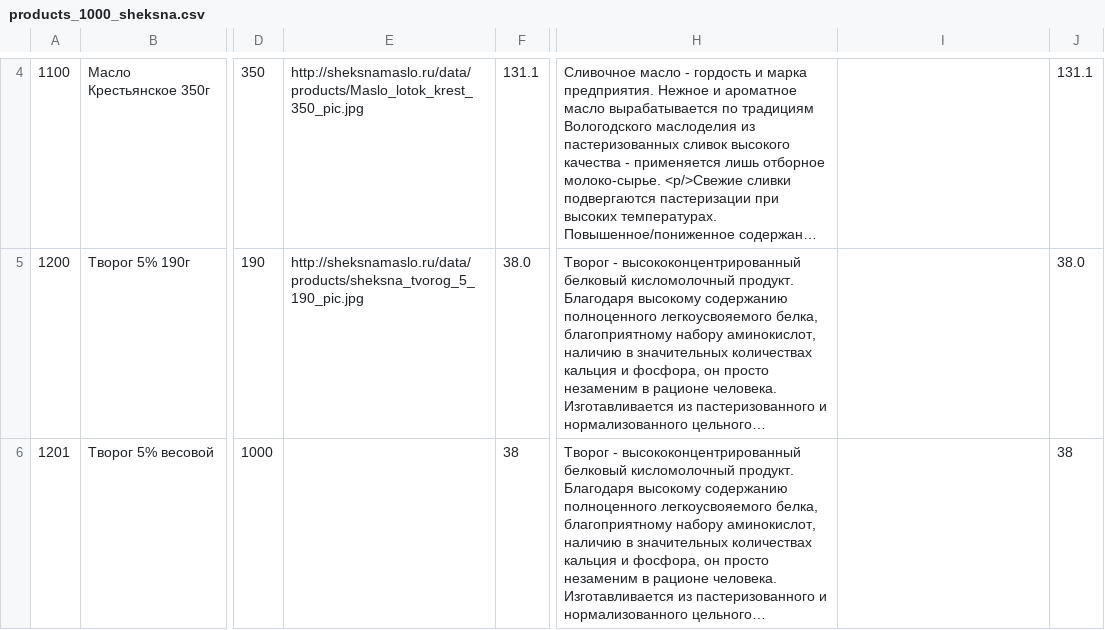
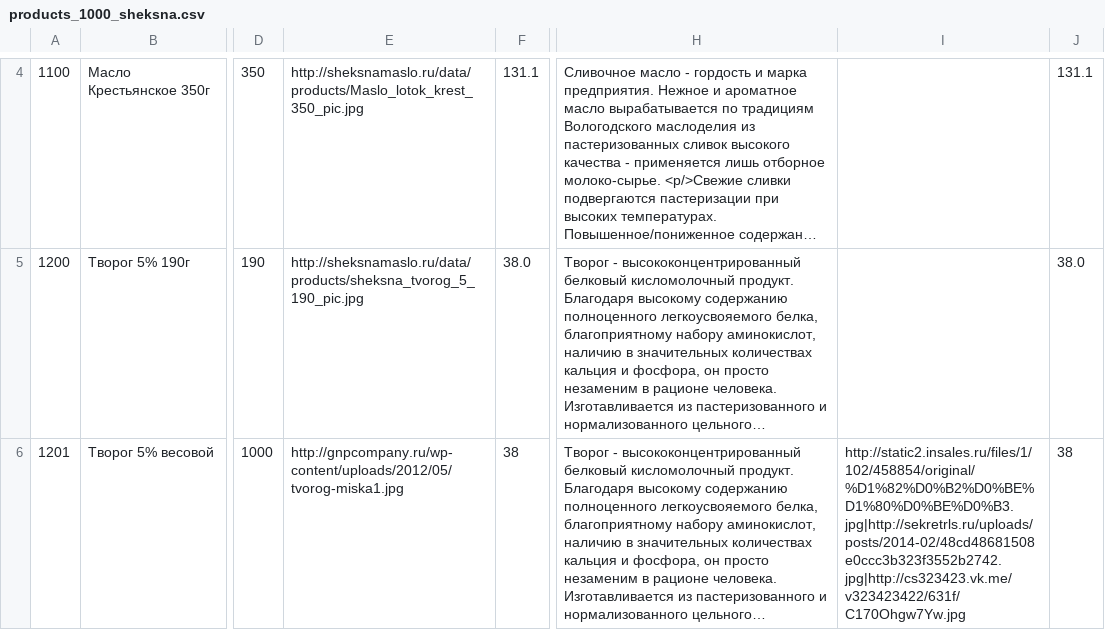
Before and after one commit to trifidtrifid/vmesteonline, a CSV file: vonline_be/war/data/products_1000_sheksna.csv, drawn as a sheet; only a part is shown, gaps mark what is left out; long unchanged cells end in …; the diff names each change by its address in the sheet, - before the commit and + after, or states it on an @@ line.

Commit message:
карусель

```diff
--- a/vonline_be/war/data/products_1000_sheksna.csv
+++ b/vonline_be/war/data/products_1000_sheksna.csv
-E6: (empty)
+E6: http://gnpcompany.ru/wp-content/uploads/2012/05/tvorog-miska1.jpg
-I6: (empty)
+I6: http://static2.insales.ru/files/1/102/458854/original/%D1%82%D0%B2%D0%BE%D1%80%D0%BE%D0%B3.jpg|http://sekretrls.ru/uploads/posts/2014-02/48cd48681508e0ccc3b323f3552b2742.jpg|http://cs323423.vk.me/v323423422/631f/C170Ohgw7Yw.jpg
```
